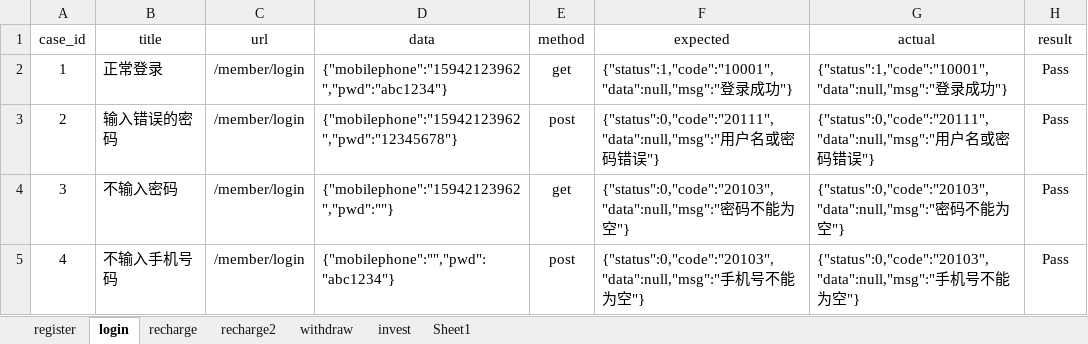
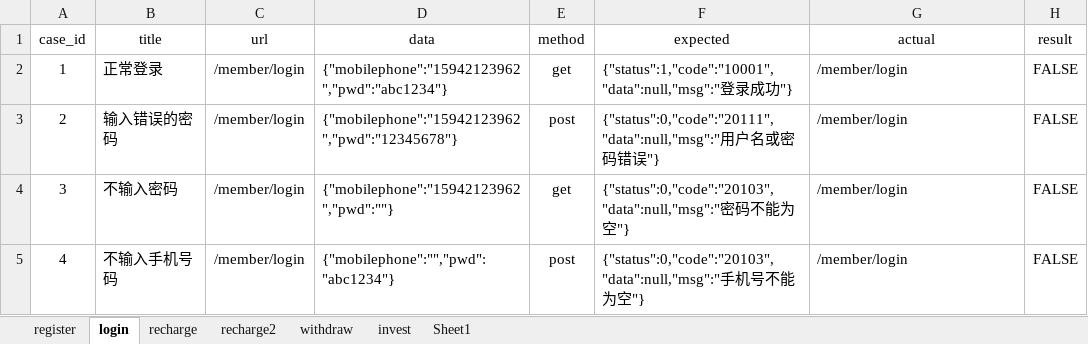
Before and after one commit to wangby-101/test_api_20191114, an Excel workbook: Test_Data/cases.xlsx, sheet login, drawn as a sheet; values as stored, in another font and other column widths than the file's, no borders; the diff names each change by its address in the sheet, - before the commit and + after, or states it on an @@ line.

Commit message:
Excel文件操作

```diff
--- a/Test_Data/cases.xlsx (sheet login)
+++ b/Test_Data/cases.xlsx (sheet login)
-G2 (actual): {"status":1,"code":"10001","data":null,"msg":"登录成功"}
+G2 (actual): /member/login
-H2:H5 (result): Pass
+H2:H5 (result): FALSE
-G3 (actual): {"status":0,"code":"20111","data":null,"msg":"用户名或密码错误"}
+G3 (actual): /member/login
-G4 (actual): {"status":0,"code":"20103","data":null,"msg":"密码不能为空"}
+G4 (actual): /member/login
-G5 (actual): {"status":0,"code":"20103","data":null,"msg":"手机号不能为空"}
+G5 (actual): /member/login
```
Also changed, not shown: 1 other file.
